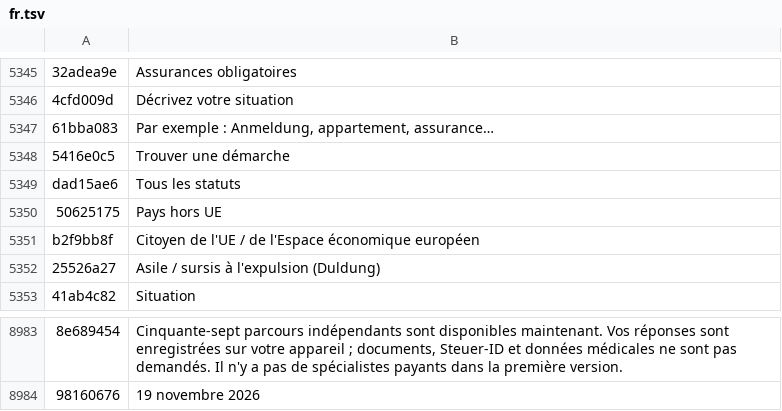
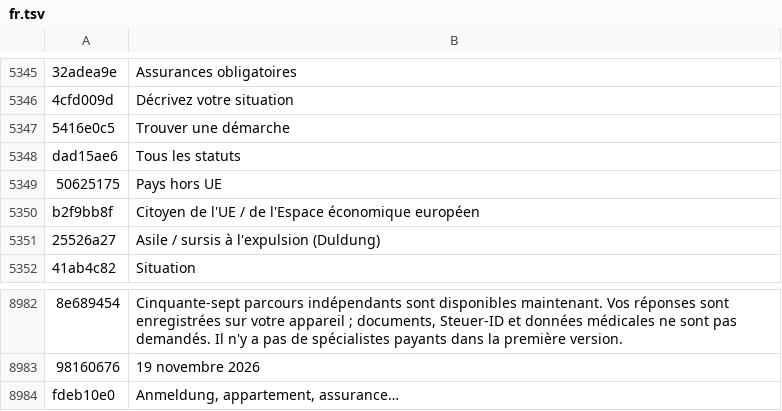
Before and after one commit to sashahermann2020-cloud/NOSTRES-public, a TSV file: i18n/translations/fr.tsv, drawn as a sheet; only a part is shown, gaps mark what is left out; removed rows and columns are numbered as before the commit, all else as after; the diff names each change by its address in the sheet, - before the commit and + after, or states it on an @@ line.

```diff
--- a/i18n/translations/fr.tsv
+++ b/i18n/translations/fr.tsv
-row 5347: 61bba083 | Par exemple : Anmeldung, appartement, assurance…
+row 8984: fdeb10e0 | Anmeldung, appartement, assurance…
```
Also changed, not shown: i18n/translations/ar.tsv, i18n/translations/de.tsv, 24 other files.
